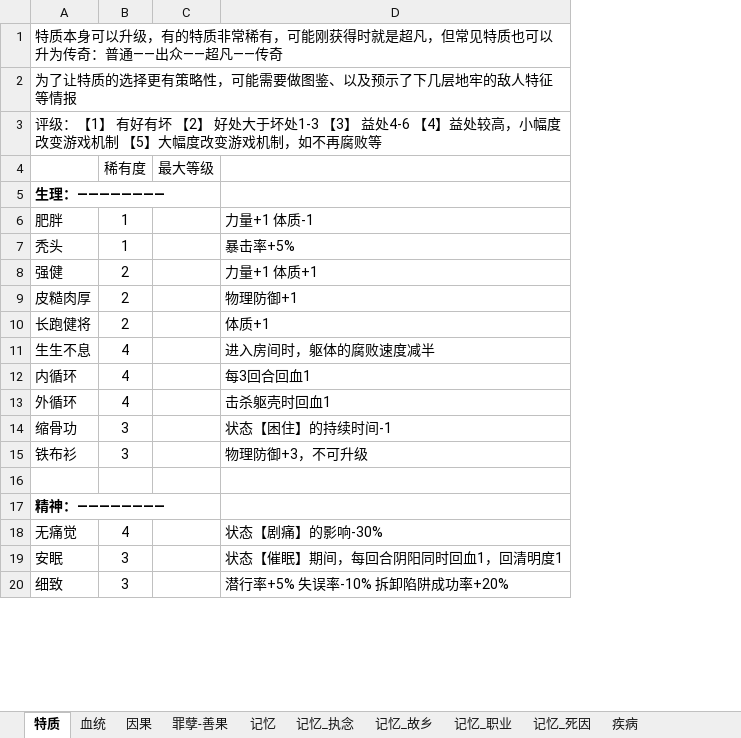
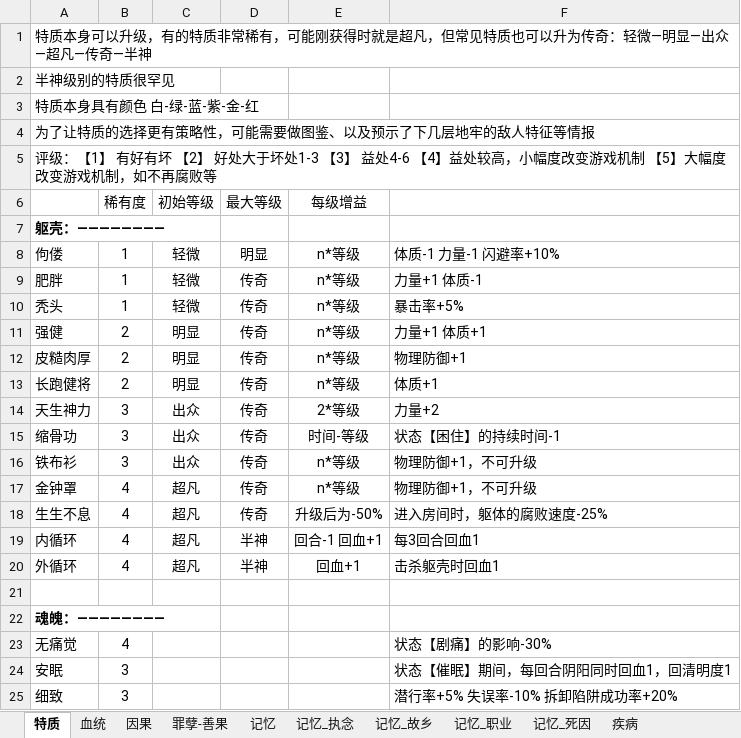
Before and after one commit to WTQ1234/DndTry, an Excel workbook: Assets/Other/_特质.xlsx, sheet 特质, drawn as a sheet; only a part is shown; values as stored, in another font and other column widths than the file's, no borders; removed rows and columns are numbered as before the commit, all else as after; the diff names each change by its address in the sheet, - before the commit and + after, or states it on an @@ line.

```diff
--- a/Assets/Other/_特质.xlsx (sheet 特质)
+++ b/Assets/Other/_特质.xlsx (sheet 特质)
+column C (初始等级), rows 9-13: 轻微 | 轻微 | 明显 | 明显 | 明显; rows 18-20: all 超凡
+column E (每级增益), rows 9-13: all n*等级; rows 18-20: 升级后为-50% | 回合-1 回血+1 | 回血+1
-A1: …为传奇：普通——出众——超凡——传奇
+A1: …为传奇：轻微—明显—出众—超凡—传奇—半神
+row 2: 半神级别的特质很罕见
+row 3: 特质本身具有颜色 白-绿-蓝-紫-金-红
-A7: 生理：————————
+A7: 躯壳：————————
+row 8: 佝偻 | 1 | 轻微 | 明显 | n*等级 | 体质-1 力量-1 闪避率+10%
-D9:D13 (最大等级): (empty)
+D9:D13 (最大等级): 传奇
+row 14: 天生神力 | 3 | 出众 | 传奇 | 2*等级 | 力量+2
+row 15: 缩骨功 | 3 | 出众 | 传奇 | 时间-等级 | 状态【困住】的持续时间-1
+row 16: 铁布衫 | 3 | 出众 | 传奇 | n*等级 | 物理防御+1，不可升级
+row 17: 金钟罩 | 4 | 超凡 | 传奇 | n*等级 | 物理防御+1，不可升级
-D18 (最大等级): (empty)
+D18 (最大等级): 传奇
-F18: 进入房间时，躯体的腐败速度减半
+F18: 进入房间时，躯体的腐败速度-25%
-D19:D20 (最大等级): (empty)
+D19:D20 (最大等级): 半神
-row 14: 缩骨功 | 3 |  | 状态【困住】的持续时间-1
-row 15: 铁布衫 | 3 |  | 物理防御+3，不可升级
-A22: 精神：————————
+A22: 魂魄：————————
```
Also changed, not shown: 18 other files.
